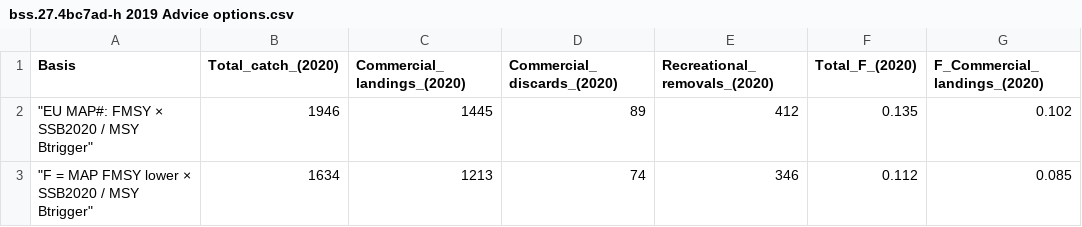
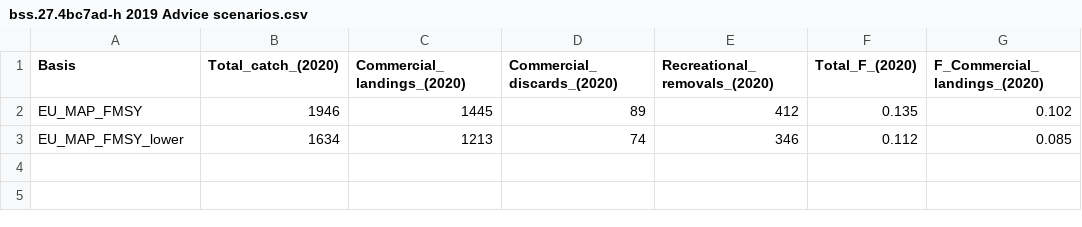
Before and after one commit to ices-taf/2019_bss.27.4bc7ad-h_catchAllocationTool-for-2020, a CSV file: data/bss.27.4bc7ad-h 2019 Advice scenarios.csv (was data/bss.27.4bc7ad-h 2019 Advice options.csv), drawn as a sheet; only a part is shown; the diff names each change by its address in the sheet, - before the commit and + after, or states it on an @@ line.

```diff
--- a/data/bss.27.4bc7ad-h 2019 Advice options.csv
+++ b/data/bss.27.4bc7ad-h 2019 Advice scenarios.csv
-A2 (Basis): "EU MAP#: FMSY × SSB2020 / MSY Btrigger"
+A2 (Basis): EU_MAP_FMSY
-A3 (Basis): "F = MAP FMSY lower × SSB2020 / MSY Btrigger"
+A3 (Basis): EU_MAP_FMSY_lower
```
Also changed, not shown: 3 other files.
